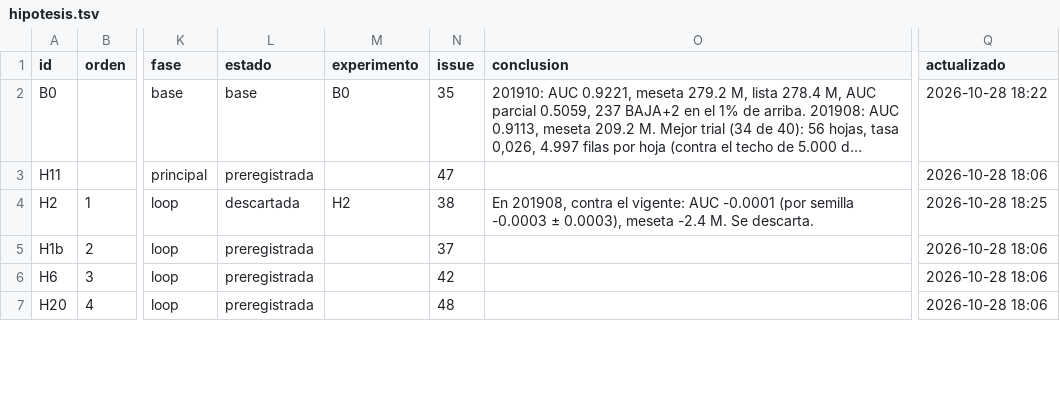
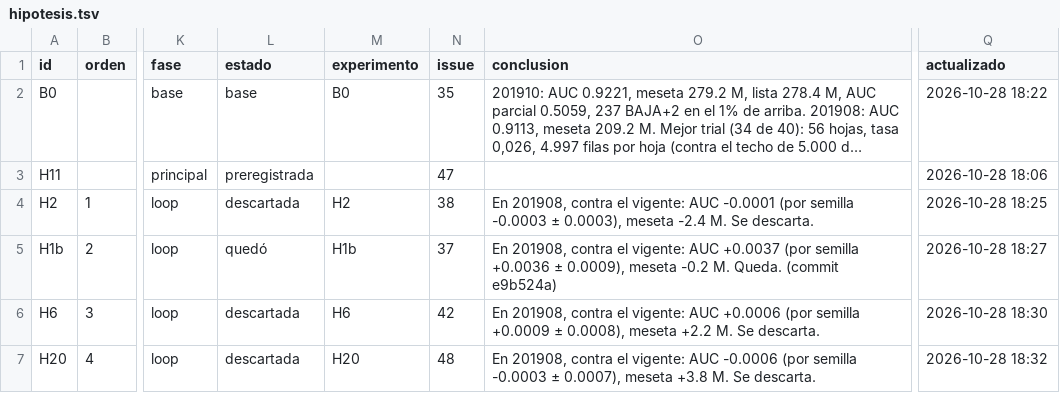
Before and after one commit to emavaldez/expautoresearch, a TSV file: hipotesis.tsv, drawn as a sheet; only a part is shown, gaps mark what is left out; long unchanged cells end in …; the diff covers the shown part only; the diff names each change by its address in the sheet, - before the commit and + after, or states it on an @@ line.

```diff
--- a/hipotesis.tsv
+++ b/hipotesis.tsv
-L5 (estado): preregistrada
+L5 (estado): quedó
-M5 (experimento): (empty)
+M5 (experimento): H1b
-O5 (conclusion): (empty)
+O5 (conclusion): En 201908, contra el vigente: AUC +0.0037 (por semilla +0.0036 ± 0.0009), meseta -0.2 M. Queda. (commit e9b524a)
-Q5 (actualizado): 2026-10-28 18:06
+Q5 (actualizado): 2026-10-28 18:27
-L6:L7 (estado): preregistrada
+L6:L7 (estado): descartada
-M6 (experimento): (empty)
+M6 (experimento): H6
-O6 (conclusion): (empty)
+O6 (conclusion): En 201908, contra el vigente: AUC +0.0006 (por semilla +0.0009 ± 0.0008), meseta +2.2 M. Se descarta.
-Q6 (actualizado): 2026-10-28 18:06
+Q6 (actualizado): 2026-10-28 18:30
-M7 (experimento): (empty)
+M7 (experimento): H20
-O7 (conclusion): (empty)
+O7 (conclusion): En 201908, contra el vigente: AUC -0.0006 (por semilla -0.0003 ± 0.0007), meseta +3.8 M. Se descarta.
-Q7 (actualizado): 2026-10-28 18:06
+Q7 (actualizado): 2026-10-28 18:32
```
Also changed, not shown: 17 edited cells elsewhere in this file, v3/loop.tsv, 16 other files.
